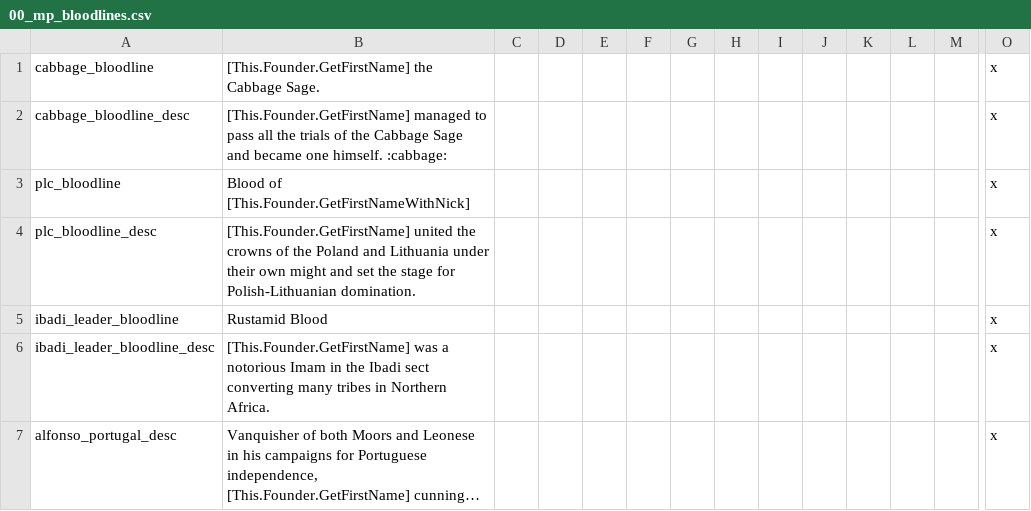
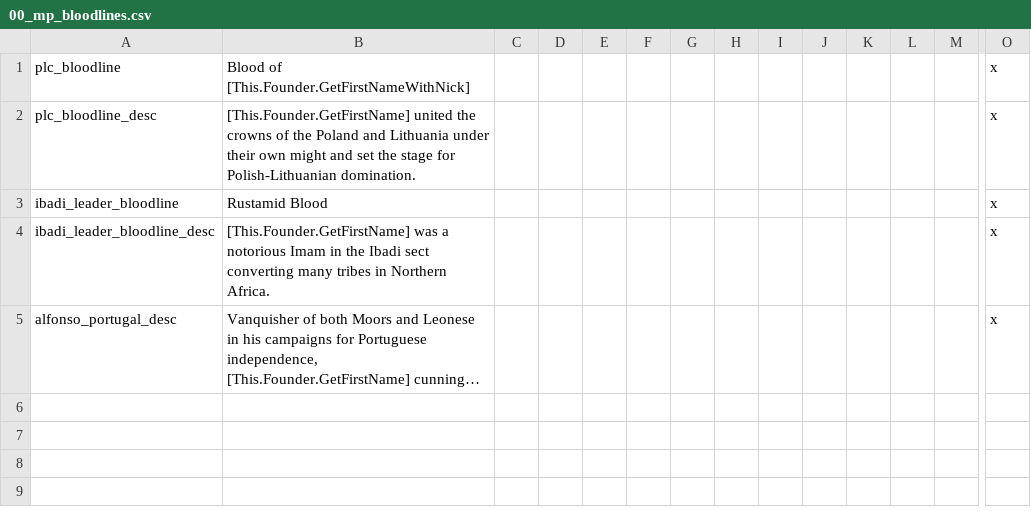
Before and after one commit to Archidemos/extradecisions, a CSV file: localisation/00_mp_bloodlines.csv, drawn as a sheet; only a part is shown, gaps mark what is left out; long unchanged cells end in …; rows hold the shown columns only; the diff names each change by its address in the sheet, - before the commit and + after, or states it on an @@ line.

```diff
--- a/localisation/00_mp_bloodlines.csv
+++ b/localisation/00_mp_bloodlines.csv
-row 1: cabbage_bloodline | [This.Founder.GetFirstName] the Cabbage Sage. |  |  |  |  |  |  |  |  |  |  |  | x
-row 2: cabbage_bloodline_desc | [This.Founder.GetFirstName] managed to pass all the trials of the Cabbage Sage and became one himself. :cabbage: |  |  |  |  |  |  |  |  |  |  |  | x
```
Also changed, not shown: localisation/00_mp_bookmarks.csv, localisation/00_mp_buildings.csv, 13 other files.
